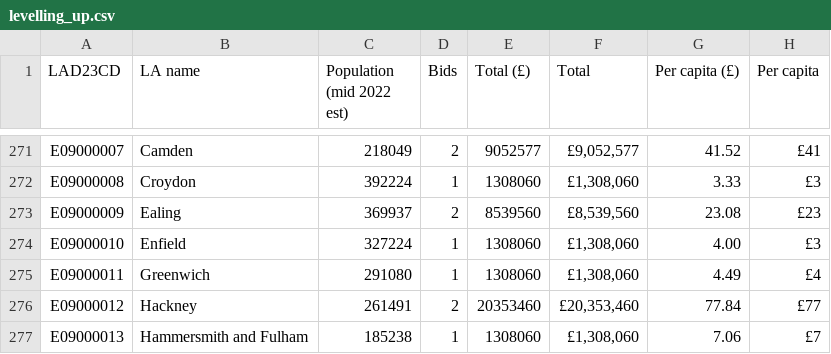
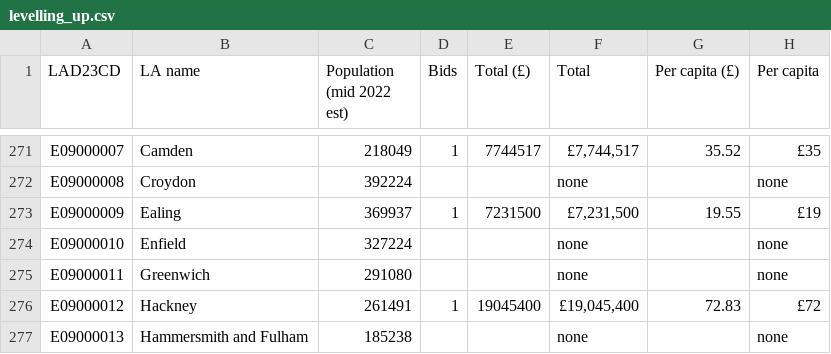
Before and after one commit to open-innovations/true-north, a CSV file: src/themes/purpose-social-impact/levelling-up/_data/levelling_up.csv, drawn as a sheet; only a part is shown, gaps mark what is left out; the diff covers the shown part only; the diff names each change by its address in the sheet, - before the commit and + after, or states it on an @@ line.

```diff
--- a/src/themes/purpose-social-impact/levelling-up/_data/levelling_up.csv
+++ b/src/themes/purpose-social-impact/levelling-up/_data/levelling_up.csv
-D271 (Bids): 2
+D271 (Bids): 1
-E271 (Total (£)): 9052577
+E271 (Total (£)): 7744517
-F271 (Total): £9,052,577
+F271 (Total): £7,744,517
-G271 (Per capita (£)): 41.52
+G271 (Per capita (£)): 35.52
-H271 (Per capita): £41
+H271 (Per capita): £35
-D272 (Bids): 1
+D272 (Bids): (empty)
-E272 (Total (£)): 1308060
+E272 (Total (£)): (empty)
-F272 (Total): £1,308,060
+F272 (Total): none
-G272 (Per capita (£)): 3.33
+G272 (Per capita (£)): (empty)
-H272 (Per capita): £3
+H272 (Per capita): none
-D273 (Bids): 2
+D273 (Bids): 1
-E273 (Total (£)): 8539560
+E273 (Total (£)): 7231500
-F273 (Total): £8,539,560
+F273 (Total): £7,231,500
-G273 (Per capita (£)): 23.08
+G273 (Per capita (£)): 19.55
-H273 (Per capita): £23
+H273 (Per capita): £19
-D274:D275 (Bids): 1
+D274:D275 (Bids): (empty)
-E274:E275 (Total (£)): 1308060
+E274:E275 (Total (£)): (empty)
-F274:F275 (Total): £1,308,060
+F274:F275 (Total): none
-G274 (Per capita (£)): 4.00
+G274 (Per capita (£)): (empty)
-H274 (Per capita): £3
+H274 (Per capita): none
-G275 (Per capita (£)): 4.49
+G275 (Per capita (£)): (empty)
-H275 (Per capita): £4
+H275 (Per capita): none
-D276 (Bids): 2
+D276 (Bids): 1
-E276 (Total (£)): 20353460
+E276 (Total (£)): 19045400
-F276 (Total): £20,353,460
+F276 (Total): £19,045,400
-G276 (Per capita (£)): 77.84
+G276 (Per capita (£)): 72.83
-H276 (Per capita): £77
+H276 (Per capita): £72
-D277 (Bids): 1
+D277 (Bids): (empty)
-E277 (Total (£)): 1308060
+E277 (Total (£)): (empty)
-F277 (Total): £1,308,060
+F277 (Total): none
-G277 (Per capita (£)): 7.06
+G277 (Per capita (£)): (empty)
-H277 (Per capita): £7
+H277 (Per capita): none
```
Also changed, not shown: 128 edited cells elsewhere in this file, working/levelling-up/levelling-up-fund-round-2.csv, 1 other file.
